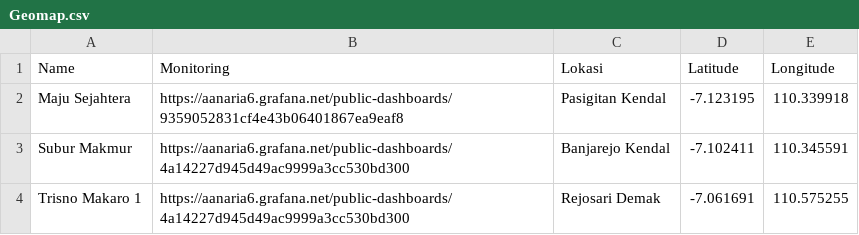
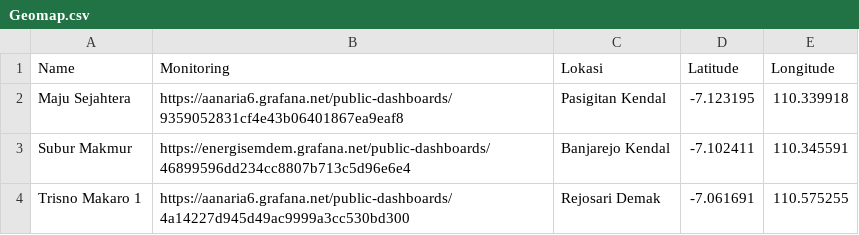
Before and after one commit to AanAriaN/dataset, a CSV file: Geomap.csv, drawn as a sheet.

Commit message:
Update Geomap.csv

```diff
--- a/Geomap.csv
+++ b/Geomap.csv
@@ -2,3 +2,3 @@ Name,Monitoring,Lokasi,Latitude,Longitude
 Maju Sejahtera,"https://aanaria6.grafana.net/public-dashboards/9359052831cf4e43b06401867ea9eaf8",Pasigitan Kendal,-7.123195,110.339918
-Subur Makmur,"https://aanaria6.grafana.net/public-dashboards/4a14227d945d49ac9999a3cc530bd300",Banjarejo Kendal,-7.102411,110.345591
+Subur Makmur,"https://energisemdem.grafana.net/public-dashboards/46899596dd234cc8807b713c5d96e6e4",Banjarejo Kendal,-7.102411,110.345591
 Trisno Makaro 1,"https://aanaria6.grafana.net/public-dashboards/4a14227d945d49ac9999a3cc530bd300",Rejosari Demak,-7.061691,110.575255
```
